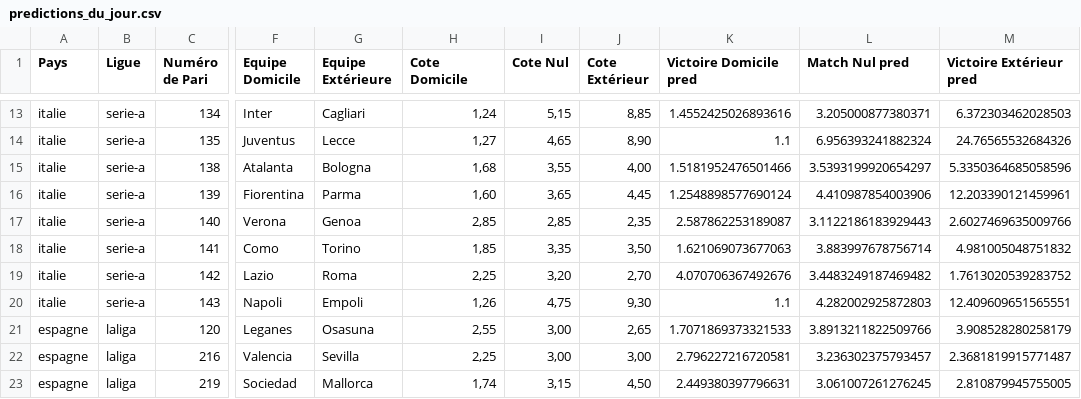
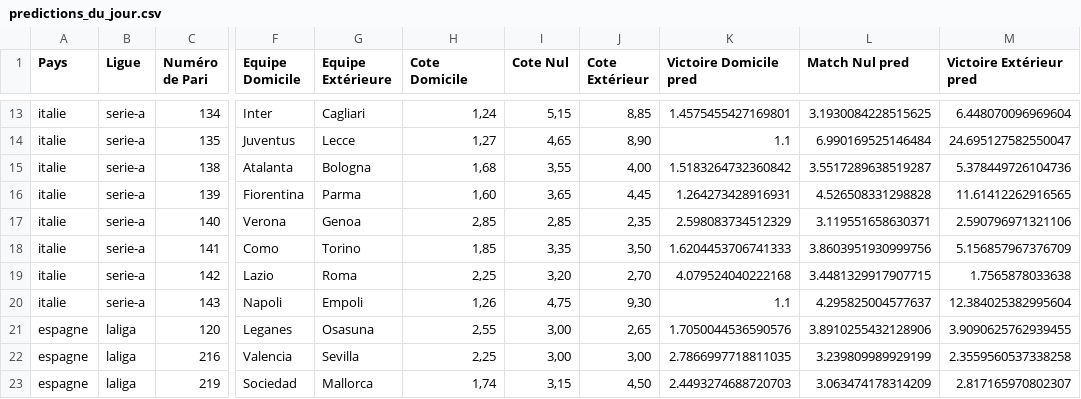
Before and after one commit to Metimer/Goalytics, a CSV file: predictions_du_jour.csv, drawn as a sheet; only a part is shown, gaps mark what is left out; the diff covers the shown part only; the diff names each change by its address in the sheet, - before the commit and + after, or states it on an @@ line.

```diff
--- a/predictions_du_jour.csv
+++ b/predictions_du_jour.csv
-K13 (Victoire Domicile pred): 1.4552425026893616
+K13 (Victoire Domicile pred): 1.4575455427169801
-L13 (Match Nul pred): 3.205000877380371
+L13 (Match Nul pred): 3.1930084228515625
-M13 (Victoire Extérieur pred): 6.372303462028503
+M13 (Victoire Extérieur pred): 6.448070096969604
-L14 (Match Nul pred): 6.956393241882324
+L14 (Match Nul pred): 6.990169525146484
-M14 (Victoire Extérieur pred): 24.76565532684326
+M14 (Victoire Extérieur pred): 24.695127582550047
-K15 (Victoire Domicile pred): 1.5181952476501466
+K15 (Victoire Domicile pred): 1.5183264732360842
-L15 (Match Nul pred): 3.5393199920654297
+L15 (Match Nul pred): 3.5517289638519287
-M15 (Victoire Extérieur pred): 5.3350364685058596
+M15 (Victoire Extérieur pred): 5.378449726104736
-K16 (Victoire Domicile pred): 1.2548898577690124
+K16 (Victoire Domicile pred): 1.264273428916931
-L16 (Match Nul pred): 4.410987854003906
+L16 (Match Nul pred): 4.526508331298828
-M16 (Victoire Extérieur pred): 12.203390121459961
+M16 (Victoire Extérieur pred): 11.61412262916565
-K17 (Victoire Domicile pred): 2.587862253189087
+K17 (Victoire Domicile pred): 2.598083734512329
-L17 (Match Nul pred): 3.1122186183929443
+L17 (Match Nul pred): 3.119551658630371
-M17 (Victoire Extérieur pred): 2.6027469635009766
+M17 (Victoire Extérieur pred): 2.590796971321106
-K18 (Victoire Domicile pred): 1.621069073677063
+K18 (Victoire Domicile pred): 1.6204453706741333
-L18 (Match Nul pred): 3.883997678756714
+L18 (Match Nul pred): 3.8603951930999756
-M18 (Victoire Extérieur pred): 4.981005048751832
+M18 (Victoire Extérieur pred): 5.156857967376709
-K19 (Victoire Domicile pred): 4.070706367492676
+K19 (Victoire Domicile pred): 4.079524040222168
-L19 (Match Nul pred): 3.4483249187469482
+L19 (Match Nul pred): 3.4481329917907715
-M19 (Victoire Extérieur pred): 1.7613020539283752
+M19 (Victoire Extérieur pred): 1.7565878033638
-L20 (Match Nul pred): 4.282002925872803
+L20 (Match Nul pred): 4.295825004577637
-M20 (Victoire Extérieur pred): 12.409609651565551
+M20 (Victoire Extérieur pred): 12.384025382995604
-K21 (Victoire Domicile pred): 1.7071869373321533
+K21 (Victoire Domicile pred): 1.7050044536590576
-L21 (Match Nul pred): 3.8913211822509766
+L21 (Match Nul pred): 3.8910255432128906
-M21 (Victoire Extérieur pred): 3.908528280258179
+M21 (Victoire Extérieur pred): 3.9090625762939455
-K22 (Victoire Domicile pred): 2.796227216720581
+K22 (Victoire Domicile pred): 2.7866997718811035
-L22 (Match Nul pred): 3.236302375793457
+L22 (Match Nul pred): 3.239809989929199
-M22 (Victoire Extérieur pred): 2.3681819915771487
+M22 (Victoire Extérieur pred): 2.3559560537338258
-K23 (Victoire Domicile pred): 2.449380397796631
+K23 (Victoire Domicile pred): 2.4493274688720703
-L23 (Match Nul pred): 3.061007261276245
+L23 (Match Nul pred): 3.063474178314209
-M23 (Victoire Extérieur pred): 2.810879945755005
+M23 (Victoire Extérieur pred): 2.817165970802307
```
Also changed, not shown: 104 edited cells elsewhere in this file.
